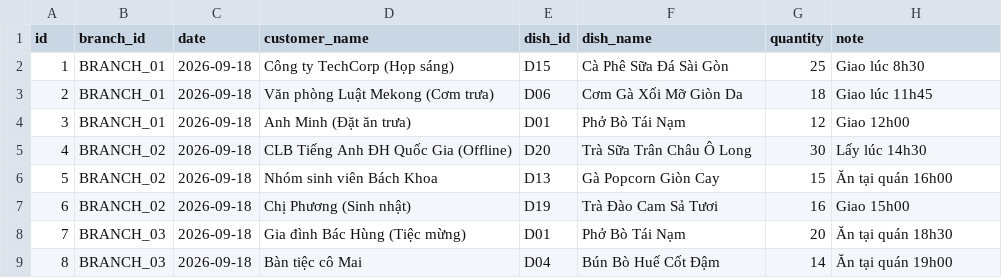
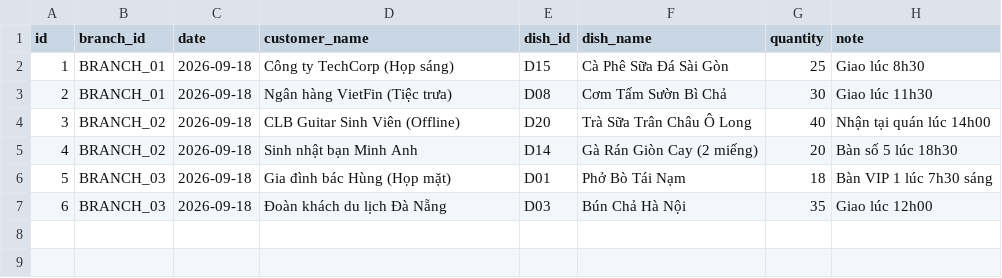
Before and after one commit to scarlett1712/foodflow-ai, a CSV file: data/preorders.csv, drawn as a sheet; removed rows and columns are numbered as before the commit, all else as after; the diff names each change by its address in the sheet, - before the commit and + after, or states it on an @@ line.

```diff
--- a/data/preorders.csv
+++ b/data/preorders.csv
-row 3: 2 | BRANCH_01 | 2026-09-18 | Văn phòng Luật Mekong (Cơm trưa) | D06 | Cơm Gà Xối Mỡ Giòn Da | 18 | Giao lúc 11h45
-row 4: 3 | BRANCH_01 | 2026-09-18 | Anh Minh (Đặt ăn trưa) | D01 | Phở Bò Tái Nạm | 12 | Giao 12h00
+row 3: 2 | BRANCH_01 | 2026-09-18 | Ngân hàng VietFin (Tiệc trưa) | D08 | Cơm Tấm Sườn Bì Chả | 30 | Giao lúc 11h30
@@ column A (id) renumbered between rows 4 and 6 @@
-D4 (customer_name): CLB Tiếng Anh ĐH Quốc Gia (Offline)
+D4 (customer_name): CLB Guitar Sinh Viên (Offline)
-G4 (quantity): 30
+G4 (quantity): 40
-H4 (note): Lấy lúc 14h30
+H4 (note): Nhận tại quán lúc 14h00
-row 6: 5 | BRANCH_02 | 2026-09-18 | Nhóm sinh viên Bách Khoa | D13 | Gà Popcorn Giòn Cay | 15 | Ăn tại quán 16h00
-row 7: 6 | BRANCH_02 | 2026-09-18 | Chị Phương (Sinh nhật) | D19 | Trà Đào Cam Sả Tươi | 16 | Giao 15h00
+row 5: 4 | BRANCH_02 | 2026-09-18 | Sinh nhật bạn Minh Anh | D14 | Gà Rán Giòn Cay (2 miếng) | 20 | Bàn số 5 lúc 18h30
-D6 (customer_name): Gia đình Bác Hùng (Tiệc mừng)
+D6 (customer_name): Gia đình bác Hùng (Họp mặt)
-G6 (quantity): 20
+G6 (quantity): 18
-H6 (note): Ăn tại quán 18h30
+H6 (note): Bàn VIP 1 lúc 7h30 sáng
-row 9: 8 | BRANCH_03 | 2026-09-18 | Bàn tiệc cô Mai | D04 | Bún Bò Huế Cốt Đậm | 14 | Ăn tại quán 19h00
+row 7: 6 | BRANCH_03 | 2026-09-18 | Đoàn khách du lịch Đà Nẵng | D03 | Bún Chả Hà Nội | 35 | Giao lúc 12h00
```
Also changed, not shown: data/branches.csv, data/calendar.csv, 28 other files.
